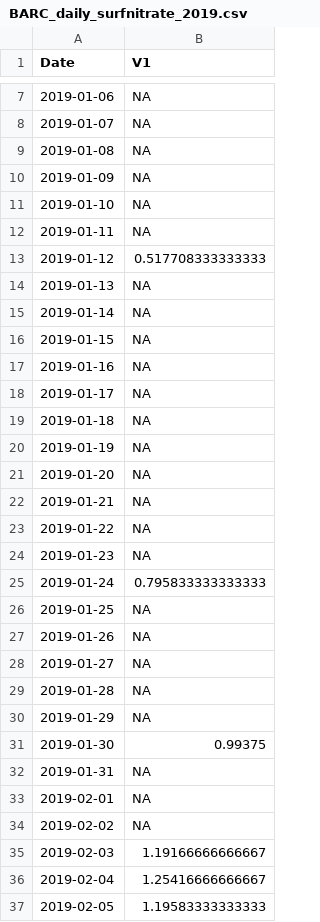
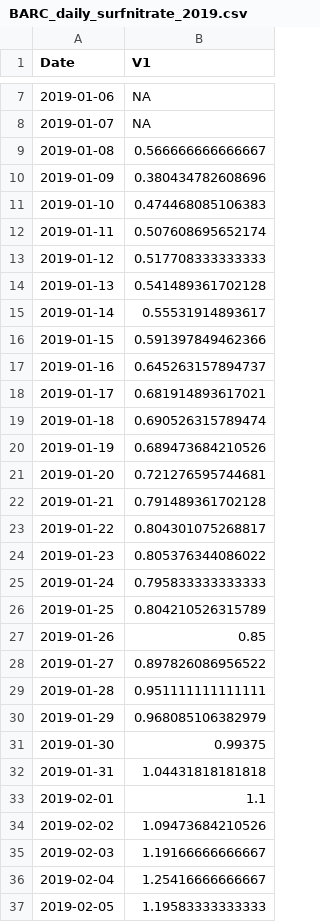
Before and after one commit to MacrosystemsEDDIE/module5, a CSV file: data/BARC_daily_surfnitrate_2019.csv, drawn as a sheet; only a part is shown, gaps mark what is left out; the diff covers the shown part only.

```diff
--- a/data/BARC_daily_surfnitrate_2019.csv
+++ b/data/BARC_daily_surfnitrate_2019.csv
@@ -8,28 +8,28 @@ Date,V1
 2019-01-07,NA
-2019-01-08,NA
-2019-01-09,NA
-2019-01-10,NA
-2019-01-11,NA
+2019-01-08,0.566666666666667
+2019-01-09,0.380434782608696
+2019-01-10,0.474468085106383
+2019-01-11,0.507608695652174
 2019-01-12,0.517708333333333
-2019-01-13,NA
-2019-01-14,NA
-2019-01-15,NA
-2019-01-16,NA
-2019-01-17,NA
-2019-01-18,NA
-2019-01-19,NA
-2019-01-20,NA
-2019-01-21,NA
-2019-01-22,NA
-2019-01-23,NA
+2019-01-13,0.541489361702128
+2019-01-14,0.55531914893617
+2019-01-15,0.591397849462366
+2019-01-16,0.645263157894737
+2019-01-17,0.681914893617021
+2019-01-18,0.690526315789474
+2019-01-19,0.689473684210526
+2019-01-20,0.721276595744681
+2019-01-21,0.791489361702128
+2019-01-22,0.804301075268817
+2019-01-23,0.805376344086022
 2019-01-24,0.795833333333333
-2019-01-25,NA
-2019-01-26,NA
-2019-01-27,NA
-2019-01-28,NA
-2019-01-29,NA
+2019-01-25,0.804210526315789
+2019-01-26,0.85
+2019-01-27,0.897826086956522
+2019-01-28,0.951111111111111
+2019-01-29,0.968085106382979
 2019-01-30,0.99375
-2019-01-31,NA
-2019-02-01,NA
-2019-02-02,NA
+2019-01-31,1.04431818181818
+2019-02-01,1.1
+2019-02-02,1.09473684210526
 2019-02-03,1.19166666666667
```
Also changed, not shown: 166 edited cells elsewhere in this file, data/BARC_daily_airtemp_2019.csv, data/BARC_daily_chla_2019.csv, 4 other files.
